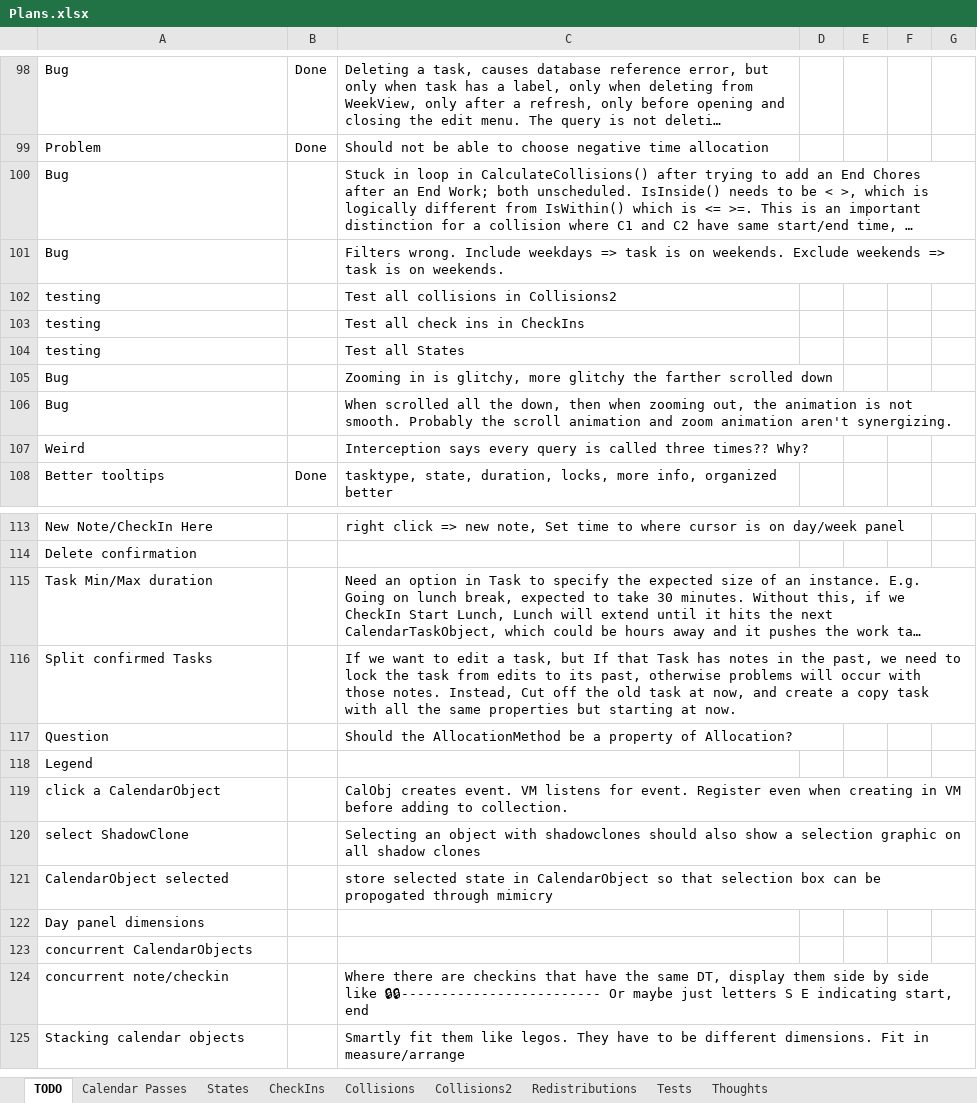
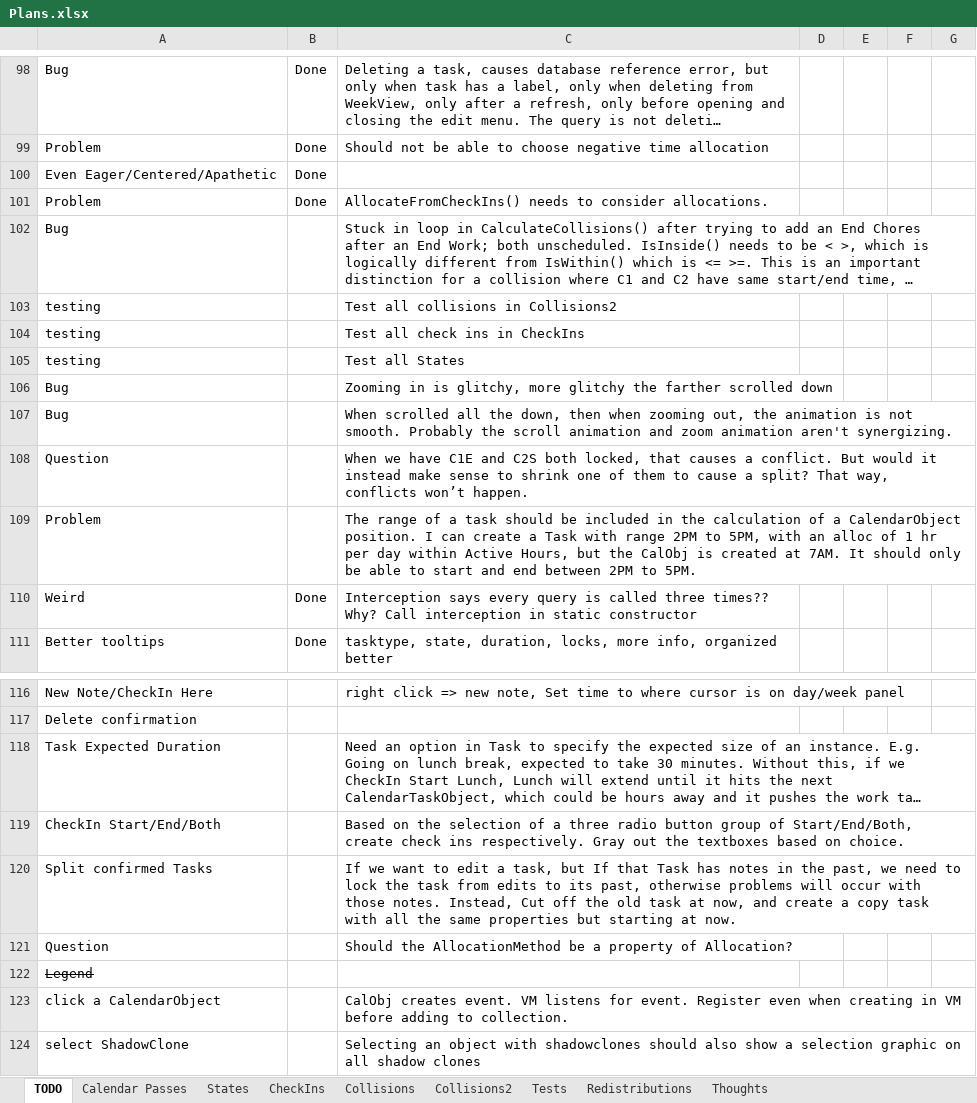
Before and after one commit to NuCode1497/TimekeeperWPF, an Excel workbook: Plans.xlsx, sheet TODO, drawn as a sheet; only a part is shown, gaps mark what is left out; the shorter side is filled out with more unchanged rows; long unchanged cells end in …; values as stored, in another font and other column widths than the file's, no borders; conditional formats and table styles not drawn; removed rows and columns are numbered as before the commit, all else as after; the diff names each change by its address in the sheet, - before the commit and + after, or states it on an @@ line.

Commit message:
bugs, testing, AllocateTimeFromCheckIns,

```diff
--- a/Plans.xlsx (sheet TODO)
+++ b/Plans.xlsx (sheet TODO)
@@ sheet tab order changed: TODO | Calendar Passes | States | CheckIns | Collisions | Collisions2 | Tests | Redistributions | Thoughts @@
+row 100: Even Eager/Centered/Apathetic | Done
+row 101: Problem | Done | AllocateFromCheckIns() needs to consider allocations.
-row 101: Bug |  | Filters wrong. Include weekdays => task is on weekends. Exclude weekends => task is on weekends.
+row 108: Question |  | When we have C1E and C2S both locked, that causes a conflict. But would it instead make sense to shrink one of them to cause a split? That way, conflicts won’t happen.
+row 109: Problem |  | The range of a task should be included in the calculation of a CalendarObject position. I can create a Task with range 2PM to 5PM, with an alloc of 1 hr per day within Active Hours, but the CalObj is created at 7AM. It should only be able to start and end between 2PM to 5PM.
-B110: (empty)
+B110: Done
-C110: …times?? Why?
+C110: …times?? Why? Call interception in static constructor
-A118: Task Min/Max duration
+A118: Task Expected Duration
+row 119: CheckIn Start/End/Both |  | Based on the selection of a three radio button group of Start/End/Both, create check ins respectively. Gray out the textboxes based on choice.
-A122 strikethrough: off
+A122 strikethrough: on
```
Also changed, not shown: sheet CheckIns, sheet States, sheet Tests, sheet Collisions, 5 other files.
